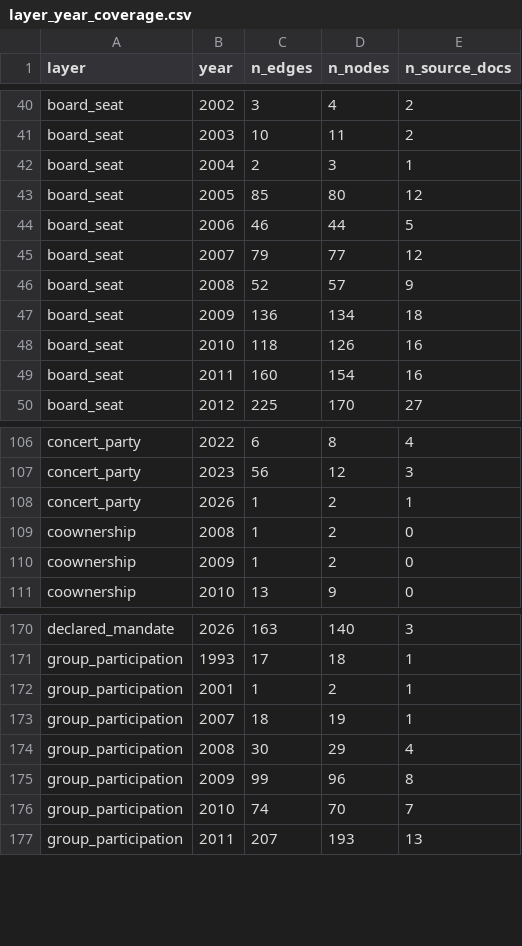
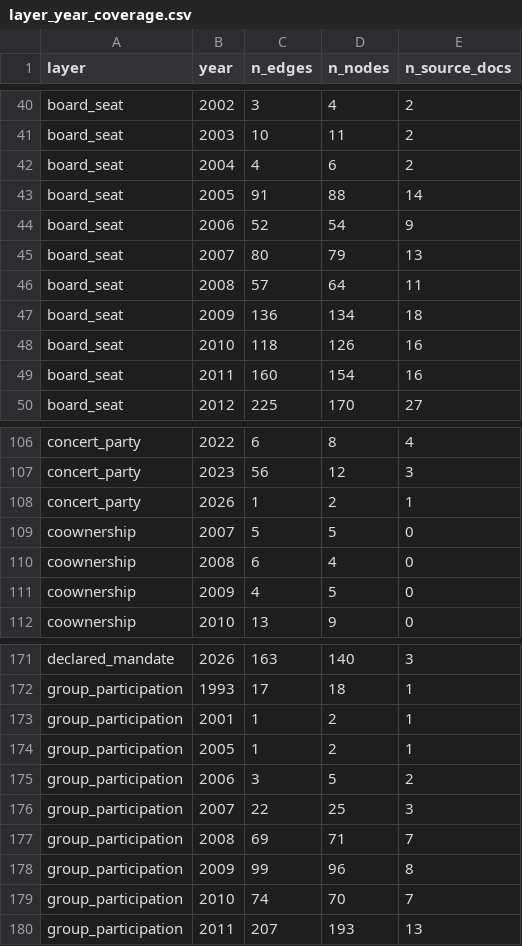
Before and after one commit to MedDhia/EliteNetworksTN, a CSV file: data/processed/bourse/layer_year_coverage.csv, drawn as a sheet; only a part is shown, gaps mark what is left out; the diff covers the shown part only.

```diff
--- a/data/processed/bourse/layer_year_coverage.csv
+++ b/data/processed/bourse/layer_year_coverage.csv
@@ -41,7 +41,7 @@ board_seat,2002,3,4,2
 board_seat,2003,10,11,2
-board_seat,2004,2,3,1
-board_seat,2005,85,80,12
-board_seat,2006,46,44,5
-board_seat,2007,79,77,12
-board_seat,2008,52,57,9
+board_seat,2004,4,6,2
+board_seat,2005,91,88,14
+board_seat,2006,52,54,9
+board_seat,2007,80,79,13
+board_seat,2008,57,64,11
 board_seat,2009,136,134,18
@@ -108,4 +108,5 @@ concert_party,2023,56,12,3
 concert_party,2026,1,2,1
-coownership,2008,1,2,0
-coownership,2009,1,2,0
+coownership,2007,5,5,0
+coownership,2008,6,4,0
+coownership,2009,4,5,0
 coownership,2010,13,9,0
@@ -172,4 +173,6 @@ group_participation,1993,17,18,1
 group_participation,2001,1,2,1
-group_participation,2007,18,19,1
-group_participation,2008,30,29,4
+group_participation,2005,1,2,1
+group_participation,2006,3,5,2
+group_participation,2007,22,25,3
+group_participation,2008,69,71,7
 group_participation,2009,99,96,8
```
Also changed, not shown: 3 added rows, 2 removed rows and 33 edited cells elsewhere in this file, data/processed/bourse/board_events.csv, data/processed/bourse/movements.csv, 15 other files.
